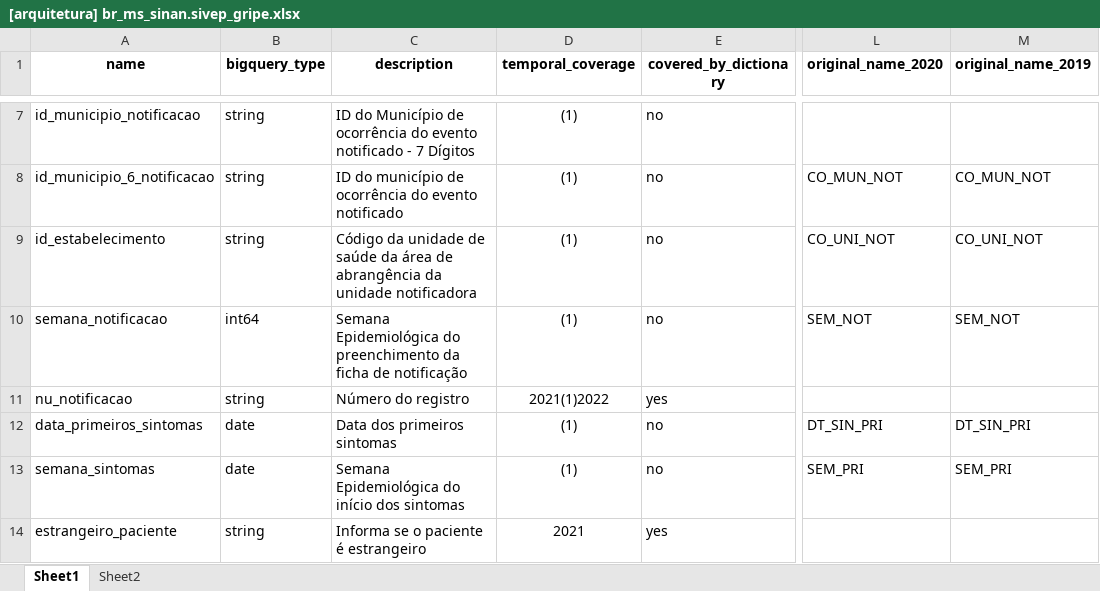
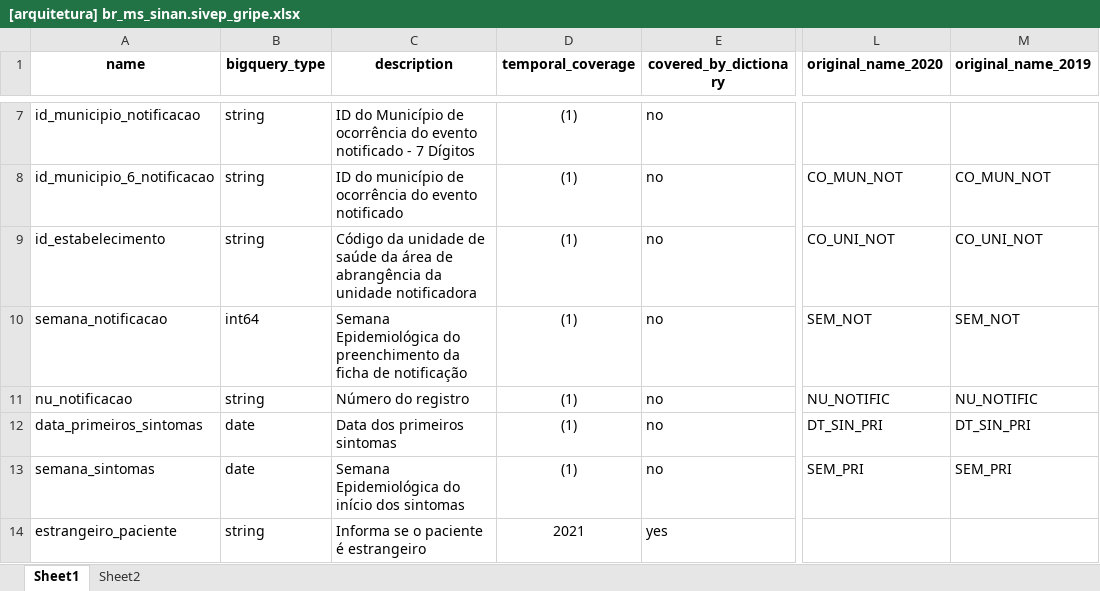
Before and after one commit to gabrielcaser/br_ms_sinan.sivep_gripe, an Excel workbook: extra/architecture/[arquitetura] br_ms_sinan.sivep_gripe.xlsx, sheet Sheet1, drawn as a sheet; only a part is shown, gaps mark what is left out; values as stored, in another font and other column widths than the file's, no borders; the diff names each change by its address in the sheet, - before the commit and + after, or states it on an @@ line.

Commit message:
Concertei a coluna de variável temporal

```diff
--- a/extra/architecture/[arquitetura] br_ms_sinan.sivep_gripe.xlsx (sheet Sheet1)
+++ b/extra/architecture/[arquitetura] br_ms_sinan.sivep_gripe.xlsx (sheet Sheet1)
-D11 (temporal_coverage): 2021(1)2022
+D11 (temporal_coverage): (1)
-E11 (covered_by_dictionary): yes
+E11 (covered_by_dictionary): no
-L11 (original_name_2020): (empty)
+L11 (original_name_2020): NU_NOTIFIC
-M11 (original_name_2019): (empty)
+M11 (original_name_2019): NU_NOTIFIC
```
Also changed, not shown: 7 other files.
